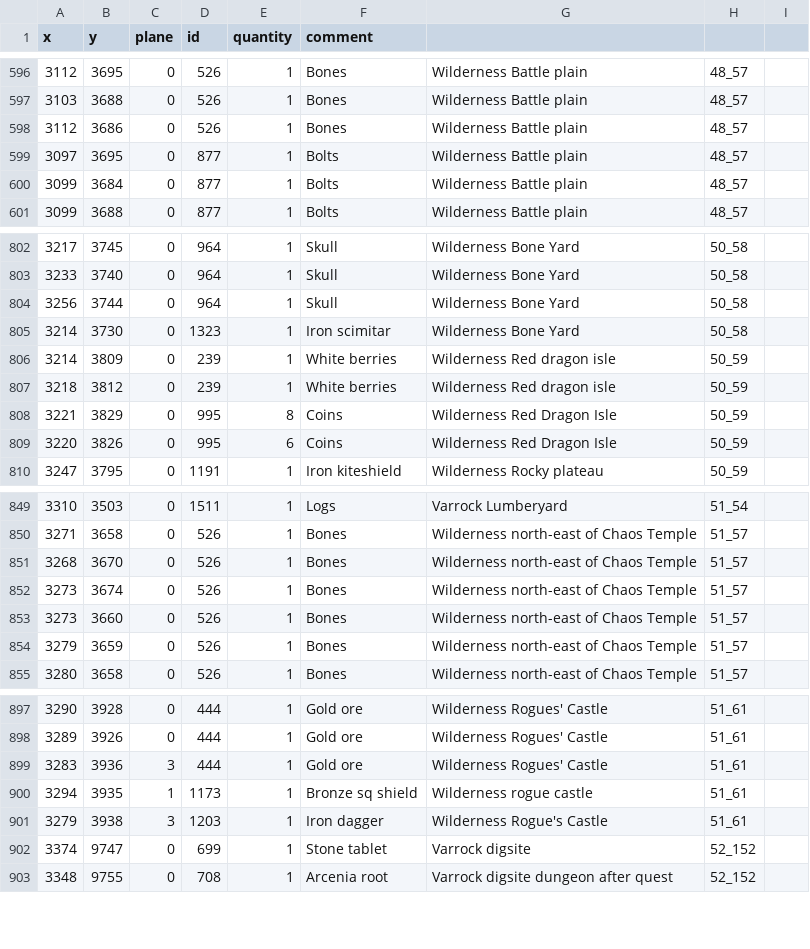
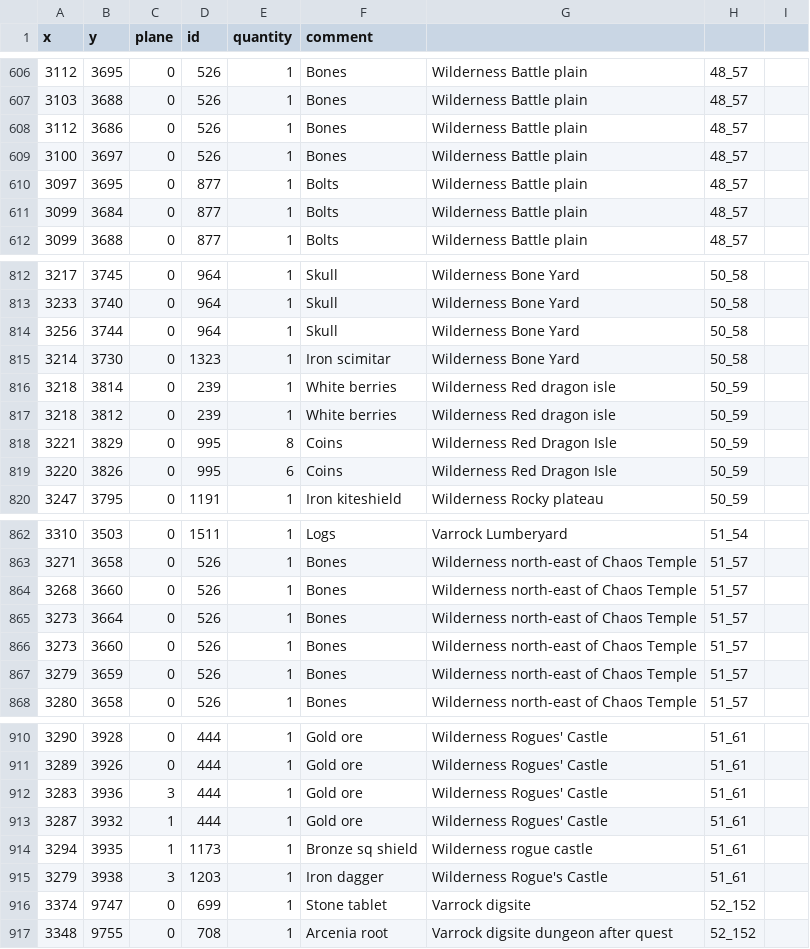
Before and after one commit to 2004Scape/Server, a CSV file: data/config/obj-spawns.csv, drawn as a sheet; only a part is shown, gaps mark what is left out; the diff covers the shown part only.

Commit message:
fix: Bones at 51_57, Sapphire at 49_60, removed bones at 49_60, White berries at 50_59, Bones at 50_58, Bones at 48_57, Bones at 46_61, Bones at 46_161, Bones at 50_61, Gold ore at 51_61

```diff
--- a/data/config/obj-spawns.csv
+++ b/data/config/obj-spawns.csv
@@ -598,2 +608,3 @@ x,y,plane,id,quantity,comment
 3112,3686,0,526,1,Bones,Wilderness Battle plain,48_57
+3100,3697,0,526,1,Bones,Wilderness Battle plain,48_57
 3097,3695,0,877,1,Bolts,Wilderness Battle plain,48_57
@@ -805,3 +815,3 @@ x,y,plane,id,quantity,comment
 3214,3730,0,1323,1,Iron scimitar,Wilderness Bone Yard,50_58
-3214,3809,0,239,1,White berries,Wilderness Red dragon isle,50_59
+3218,3814,0,239,1,White berries,Wilderness Red dragon isle,50_59
 3218,3812,0,239,1,White berries,Wilderness Red dragon isle,50_59
@@ -850,4 +863,4 @@ x,y,plane,id,quantity,comment
 3271,3658,0,526,1,Bones,Wilderness north-east of Chaos Temple,51_57
-3268,3670,0,526,1,Bones,Wilderness north-east of Chaos Temple,51_57
-3273,3674,0,526,1,Bones,Wilderness north-east of Chaos Temple,51_57
+3268,3660,0,526,1,Bones,Wilderness north-east of Chaos Temple,51_57
+3273,3664,0,526,1,Bones,Wilderness north-east of Chaos Temple,51_57
 3273,3660,0,526,1,Bones,Wilderness north-east of Chaos Temple,51_57
@@ -899,2 +912,3 @@ x,y,plane,id,quantity,comment
 3283,3936,3,444,1,Gold ore,Wilderness Rogues' Castle,51_61
+3287,3932,1,444,1,Gold ore,Wilderness Rogues' Castle,51_61
 3294,3935,1,1173,1,Bronze sq shield,Wilderness rogue castle,51_61
```
Also changed, not shown: 13 added rows, 1 removed row and 1 edited cell elsewhere in this file.
